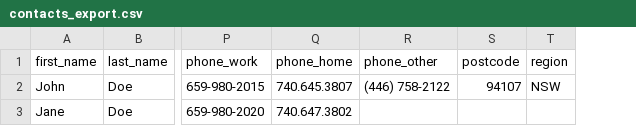
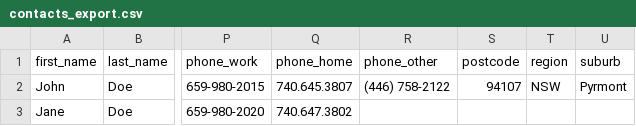
Before and after one commit to webfirm/atomic-crm, a CSV file: src/components/atomic-crm/contacts/contacts_export.csv, drawn as a sheet; only a part is shown, gaps mark what is left out; the diff names each change by its address in the sheet, - before the commit and + after, or states it on an @@ line.

Commit message:
feat: add suburb field for contact

```diff
--- a/src/components/atomic-crm/contacts/contacts_export.csv
+++ b/src/components/atomic-crm/contacts/contacts_export.csv
+column U (suburb), row 2: Pyrmont
```
Also changed, not shown: 23 other files.
